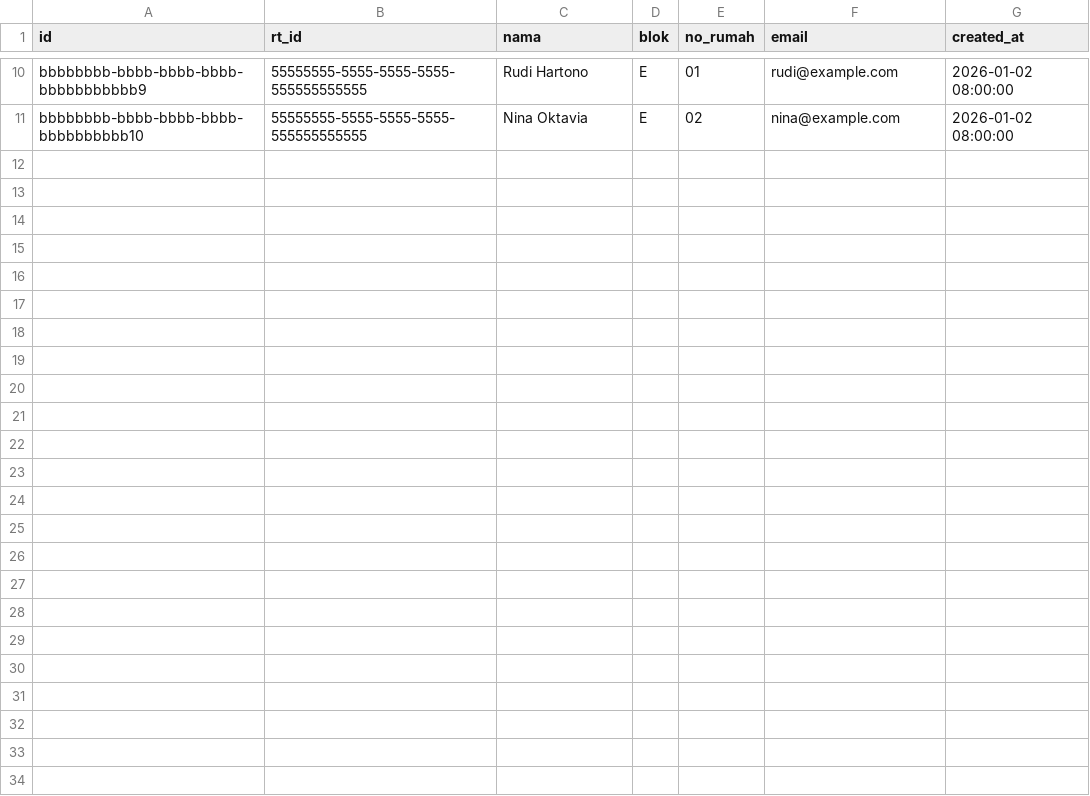
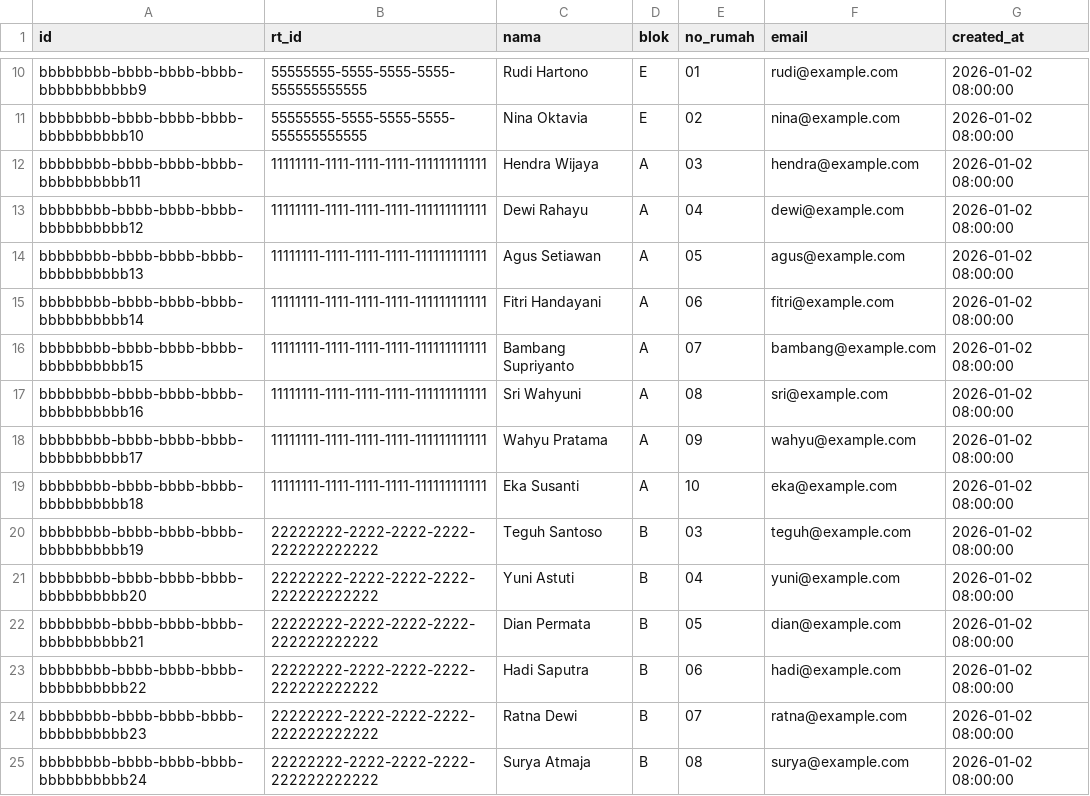
Before and after one commit to tr-hutz/kaswarga, a CSV file: supabase/seeds/warga.csv, drawn as a sheet; only a part is shown, gaps mark what is left out.

Commit message:
Update schema for registration column renames, membership status, and RT soft-delete

```diff
--- a/supabase/seeds/warga.csv
+++ b/supabase/seeds/warga.csv
@@ -11 +11,15 @@ bbbbbbbb-bbbb-bbbb-bbbb-bbbbbbbbbbb9,55555555-5555-5555-5555-555555555555,Rudi H
 bbbbbbbb-bbbb-bbbb-bbbb-bbbbbbbbbb10,55555555-5555-5555-5555-555555555555,Nina Oktavia,E,02,nina@example.com,2026-01-02 08:00:00
+bbbbbbbb-bbbb-bbbb-bbbb-bbbbbbbbbb11,11111111-1111-1111-1111-111111111111,Hendra Wijaya,A,03,hendra@example.com,2026-01-02 08:00:00
+bbbbbbbb-bbbb-bbbb-bbbb-bbbbbbbbbb12,11111111-1111-1111-1111-111111111111,Dewi Rahayu,A,04,dewi@example.com,2026-01-02 08:00:00
+bbbbbbbb-bbbb-bbbb-bbbb-bbbbbbbbbb13,11111111-1111-1111-1111-111111111111,Agus Setiawan,A,05,agus@example.com,2026-01-02 08:00:00
+bbbbbbbb-bbbb-bbbb-bbbb-bbbbbbbbbb14,11111111-1111-1111-1111-111111111111,Fitri Handayani,A,06,fitri@example.com,2026-01-02 08:00:00
+bbbbbbbb-bbbb-bbbb-bbbb-bbbbbbbbbb15,11111111-1111-1111-1111-111111111111,Bambang Supriyanto,A,07,bambang@example.com,2026-01-02 08:00:00
+bbbbbbbb-bbbb-bbbb-bbbb-bbbbbbbbbb16,11111111-1111-1111-1111-111111111111,Sri Wahyuni,A,08,sri@example.com,2026-01-02 08:00:00
+bbbbbbbb-bbbb-bbbb-bbbb-bbbbbbbbbb17,11111111-1111-1111-1111-111111111111,Wahyu Pratama,A,09,wahyu@example.com,2026-01-02 08:00:00
+bbbbbbbb-bbbb-bbbb-bbbb-bbbbbbbbbb18,11111111-1111-1111-1111-111111111111,Eka Susanti,A,10,eka@example.com,2026-01-02 08:00:00
+bbbbbbbb-bbbb-bbbb-bbbb-bbbbbbbbbb19,22222222-2222-2222-2222-222222222222,Teguh Santoso,B,03,teguh@example.com,2026-01-02 08:00:00
+bbbbbbbb-bbbb-bbbb-bbbb-bbbbbbbbbb20,22222222-2222-2222-2222-222222222222,Yuni Astuti,B,04,yuni@example.com,2026-01-02 08:00:00
+bbbbbbbb-bbbb-bbbb-bbbb-bbbbbbbbbb21,22222222-2222-2222-2222-222222222222,Dian Permata,B,05,dian@example.com,2026-01-02 08:00:00
+bbbbbbbb-bbbb-bbbb-bbbb-bbbbbbbbbb22,22222222-2222-2222-2222-222222222222,Hadi Saputra,B,06,hadi@example.com,2026-01-02 08:00:00
+bbbbbbbb-bbbb-bbbb-bbbb-bbbbbbbbbb23,22222222-2222-2222-2222-222222222222,Ratna Dewi,B,07,ratna@example.com,2026-01-02 08:00:00
+bbbbbbbb-bbbb-bbbb-bbbb-bbbbbbbbbb24,22222222-2222-2222-2222-222222222222,Surya Atmaja,B,08,surya@example.com,2026-01-02 08:00:00
```
Also changed, not shown: supabase/seeds/user.csv, supabase/seeds/user_membership.csv, 6 other files.
